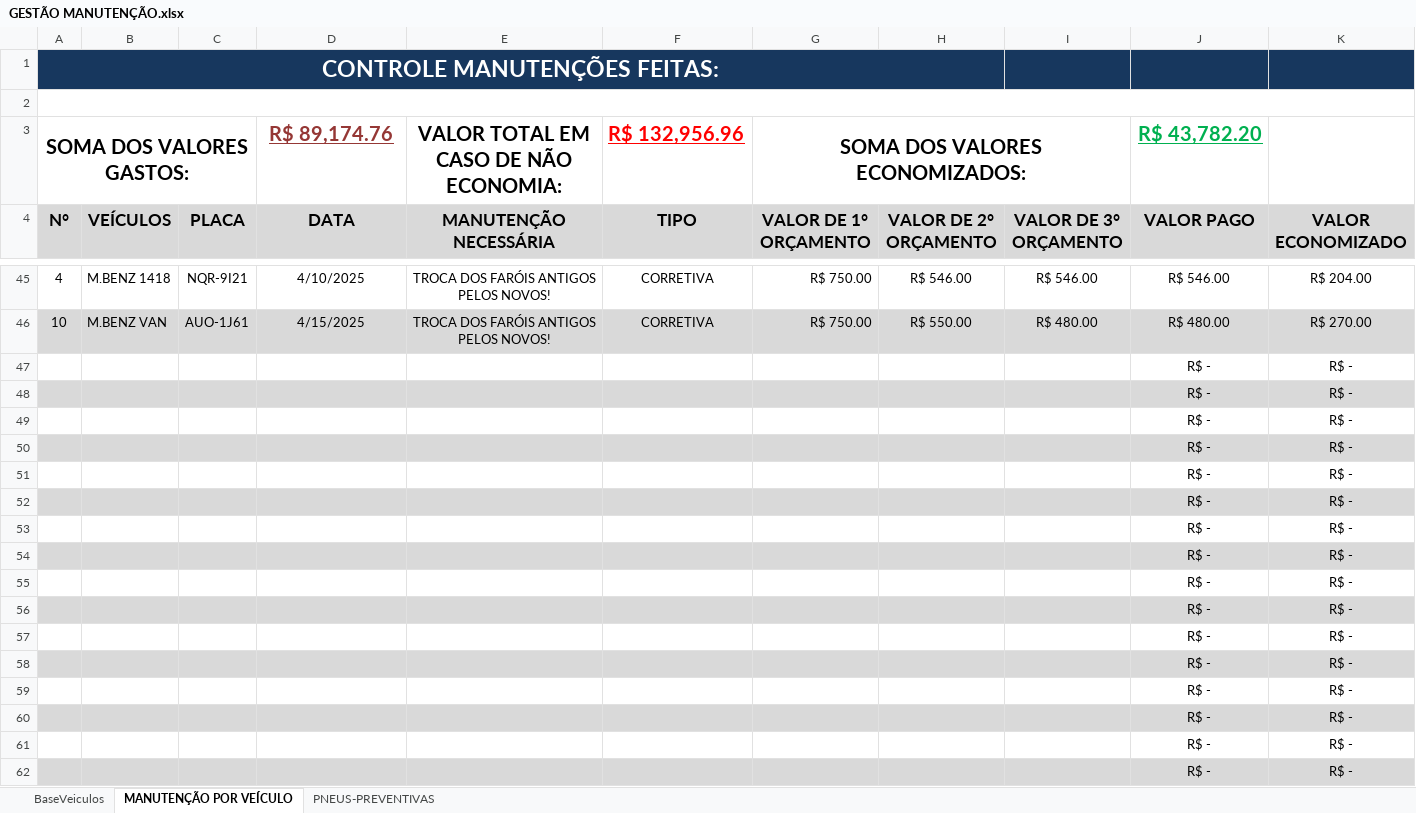
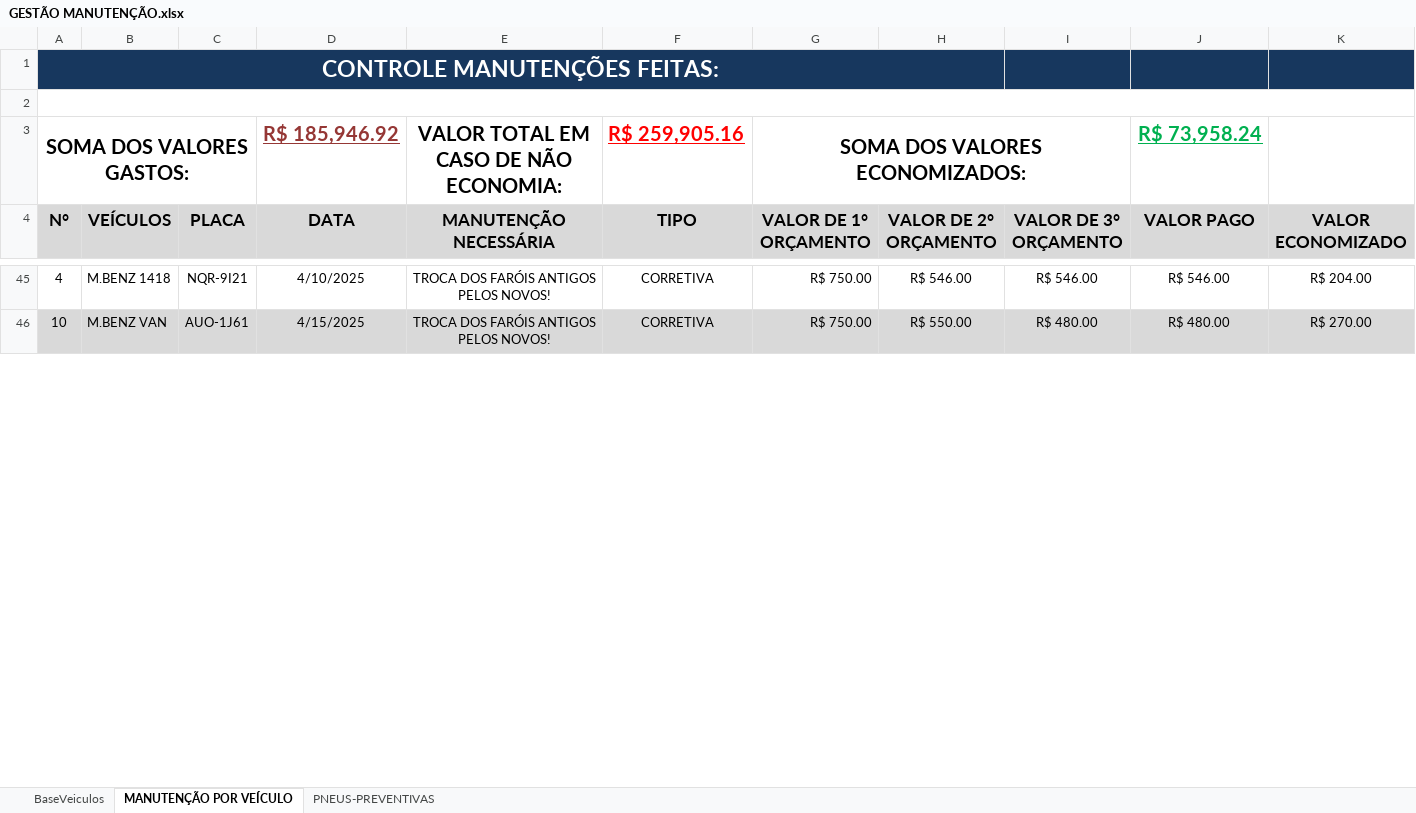
Before and after one commit to LHD12345654321/dashboard-manuten-o, an Excel workbook: GESTÃO MANUTENÇÃO.xlsx, sheet MANUTENÇÃO POR VEÍCULO, drawn as a sheet; only a part is shown, gaps mark what is left out; values as stored, in another font and other column widths than the file's, no borders; conditional formats not drawn; removed rows and columns are numbered as before the commit, all else as after; rows hold the shown columns only; the diff covers the shown part only; the diff names each change by its address in the sheet, - before the commit and + after, or states it on an @@ line.

```diff
--- a/GESTÃO MANUTENÇÃO.xlsx (sheet MANUTENÇÃO POR VEÍCULO)
+++ b/GESTÃO MANUTENÇÃO.xlsx (sheet MANUTENÇÃO POR VEÍCULO)
-D3 (DATA): R$ 89,174.76
+D3 (DATA): R$ 185,946.92
-F3 (TIPO): R$ 132,956.96
+F3 (TIPO): R$ 259,905.16
-J3 (VALOR PAGO): R$ 43,782.20
+J3 (VALOR PAGO): R$ 73,958.24
-row 47:  |  |  |  |  |  |  |  |  | R$ - | R$ -
-row 48:  |  |  |  |  |  |  |  |  | R$ - | R$ -
-row 49:  |  |  |  |  |  |  |  |  | R$ - | R$ -
-row 50:  |  |  |  |  |  |  |  |  | R$ - | R$ -
-row 51:  |  |  |  |  |  |  |  |  | R$ - | R$ -
-row 52:  |  |  |  |  |  |  |  |  | R$ - | R$ -
-row 53:  |  |  |  |  |  |  |  |  | R$ - | R$ -
-row 54:  |  |  |  |  |  |  |  |  | R$ - | R$ -
-row 55:  |  |  |  |  |  |  |  |  | R$ - | R$ -
-row 56:  |  |  |  |  |  |  |  |  | R$ - | R$ -
-row 57:  |  |  |  |  |  |  |  |  | R$ - | R$ -
-row 58:  |  |  |  |  |  |  |  |  | R$ - | R$ -
-row 59:  |  |  |  |  |  |  |  |  | R$ - | R$ -
-row 60:  |  |  |  |  |  |  |  |  | R$ - | R$ -
-row 61:  |  |  |  |  |  |  |  |  | R$ - | R$ -
-row 62:  |  |  |  |  |  |  |  |  | R$ - | R$ -
```
Also changed, not shown: 19 added rows, 3 removed rows, 4 edited cells and cell formats elsewhere in this sheet, sheet BaseVeiculos.
